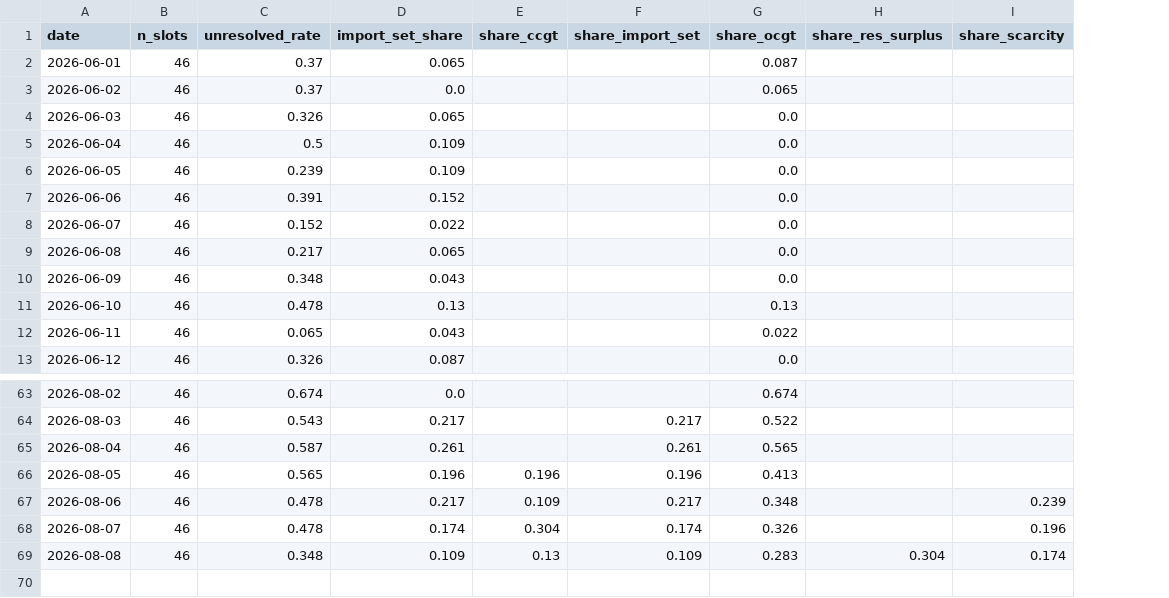
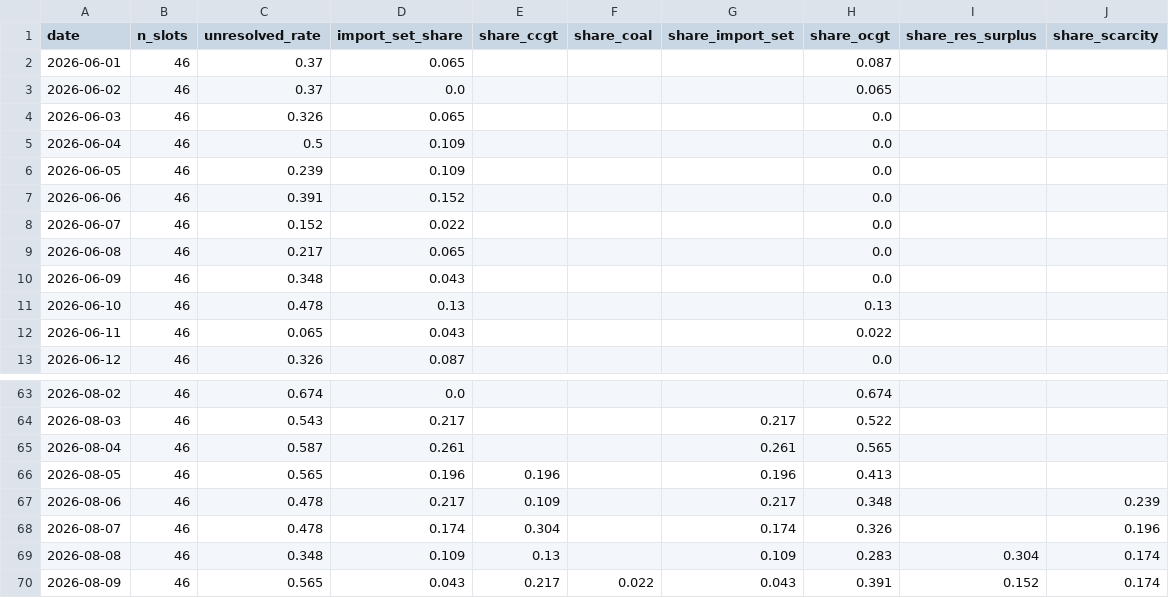
Before and after one commit to satoa0316/eu-power-data, a CSV file: data/mart/daily_shares_GB.csv, drawn as a sheet; only a part is shown, gaps mark what is left out; the diff names each change by its address in the sheet, - before the commit and + after, or states it on an @@ line.

```diff
--- a/data/mart/daily_shares_GB.csv
+++ b/data/mart/daily_shares_GB.csv
+column F (share_coal), empty
+row 70: 2026-08-09 | 46 | 0.565 | 0.043 | 0.217 | 0.022 | 0.043 | 0.391 | 0.152 | 0.174
```
Also changed, not shown: data/mart/daily_shares_DE_LU.csv, data/mart/labels_GB.csv, 4 other files.
